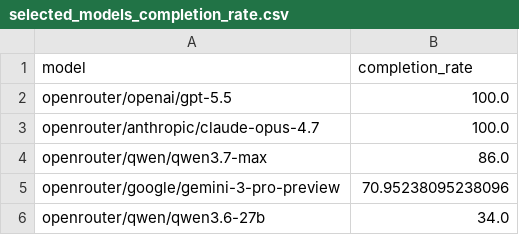
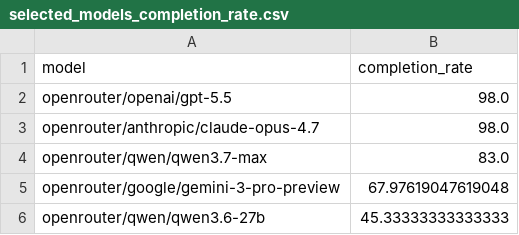
Before and after one commit to bioagent-bench/bioagent-experiments, a CSV file: results/selected-heatmap-models/data/selected_models_completion_rate.csv, drawn as a sheet.

```diff
--- a/results/selected-heatmap-models/data/selected_models_completion_rate.csv
+++ b/results/selected-heatmap-models/data/selected_models_completion_rate.csv
@@ -1,6 +1,6 @@
 model,completion_rate
-openrouter/openai/gpt-5.5,100.0
-openrouter/anthropic/claude-opus-4.7,100.0
-openrouter/qwen/qwen3.7-max,86.0
-openrouter/google/gemini-3-pro-preview,70.95238095238096
-openrouter/qwen/qwen3.6-27b,34.0
+openrouter/openai/gpt-5.5,98.0
+openrouter/anthropic/claude-opus-4.7,98.0
+openrouter/qwen/qwen3.7-max,83.0
+openrouter/google/gemini-3-pro-preview,67.97619047619048
+openrouter/qwen/qwen3.6-27b,45.33333333333333
```
Also changed, not shown: results/selected-heatmap-models/data/selected_models_task_completion_rate.csv, 10 other files.
